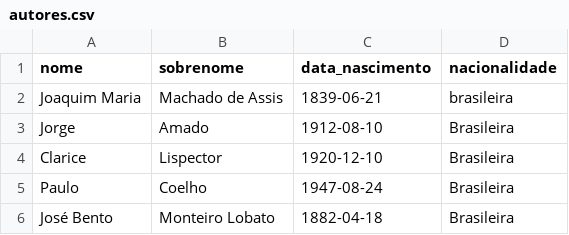
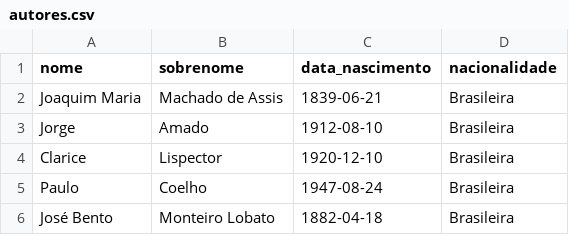
Before and after one commit to Samuel-millerr/GitHub_PBE_Senai_2-Semestre, a CSV file: population/autores.csv, drawn as a sheet; only a part is shown.

Commit message:
fix: alteração pequena no csv

```diff
--- a/population/autores.csv
+++ b/population/autores.csv
@@ -1,3 +1,3 @@
 nome,sobrenome,data_nascimento,nacionalidade
-Joaquim Maria,Machado de Assis,1839-06-21,brasileira
+Joaquim Maria,Machado de Assis,1839-06-21,Brasileira
 Jorge,Amado,1912-08-10,Brasileira
```
